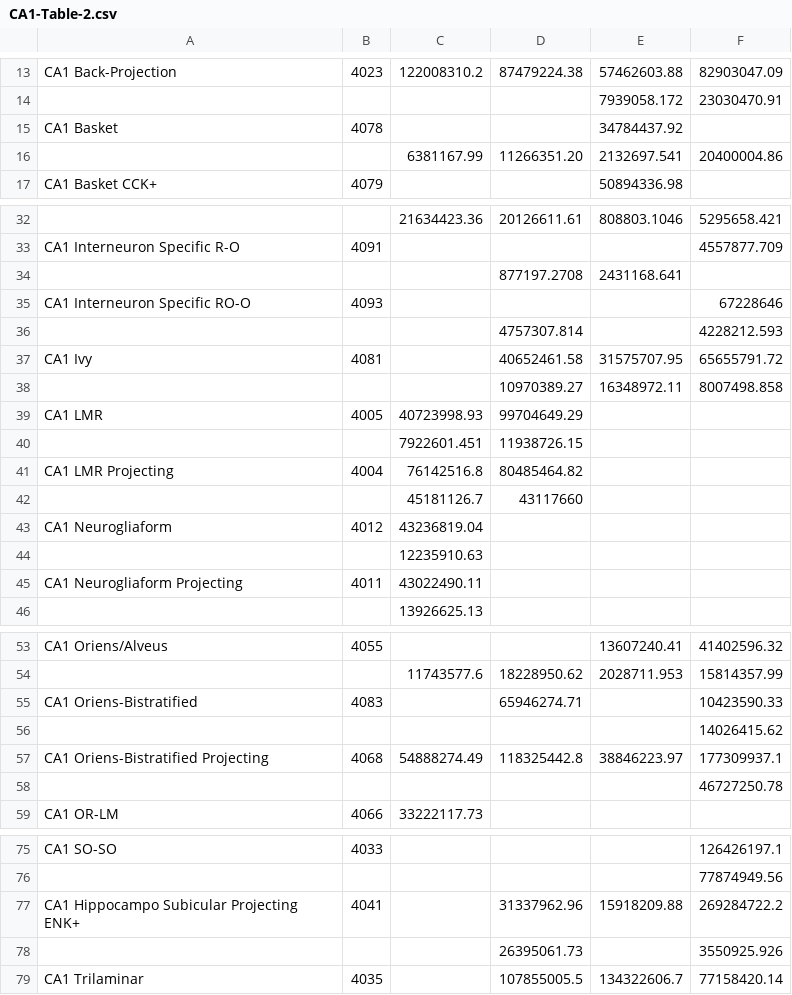
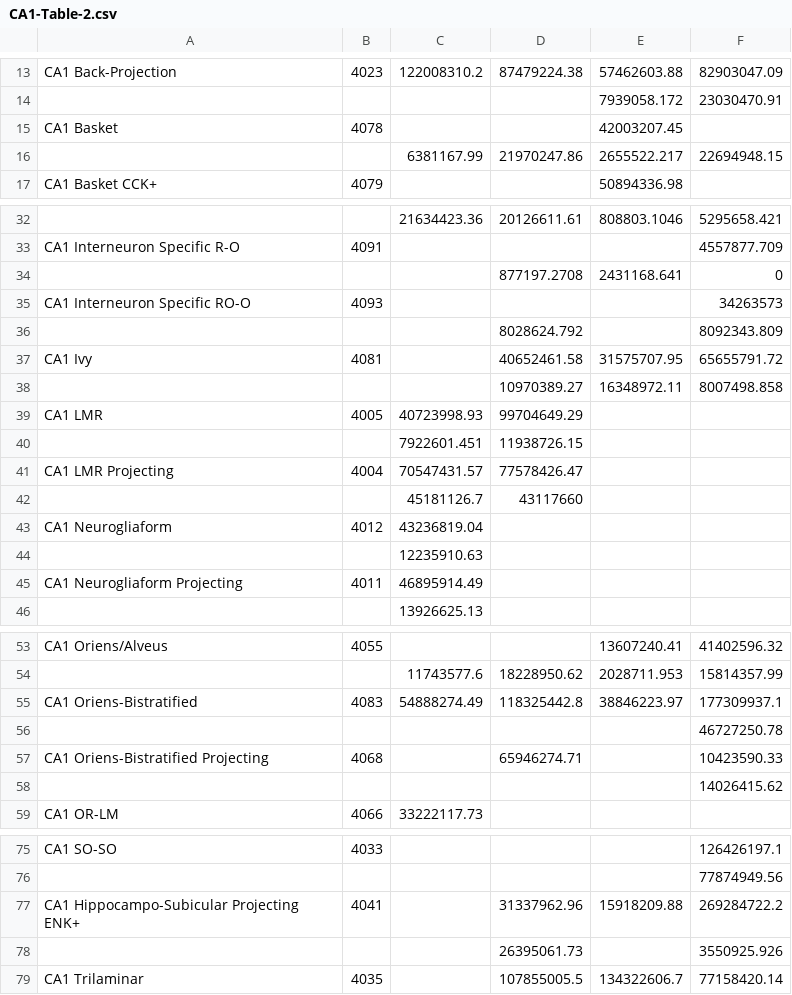
Before and after one commit to Hippocampome-Org/php, a CSV file: data/CA1-Table-2.csv, drawn as a sheet; only a part is shown, gaps mark what is left out; removed rows and columns are numbered as before the commit, all else as after; the diff names each change by its address in the sheet, - before the commit and + after, or states it on an @@ line.

Commit message:
Updates to CA1-Table1&2.csv files

```diff
--- a/data/CA1-Table-2.csv
+++ b/data/CA1-Table-2.csv
-E15: 34784437.92
+E15: 42003207.45
-row 16:  |  | 6381167.99 | 11266351.20 | 2132697.541 | 20400004.86
+row 16:  |  | 6381167.99 | 21970247.86 | 2655522.217 | 22694948.15
-F34: (empty)
+F34: 0
-F35: 67228646
+F35: 34263573
-row 36:  |  |  | 4757307.814 |  | 4228212.593
+row 36:  |  |  | 8028624.792 |  | 8092343.809
-C41: 76142516.8
+C41: 70547431.57
-D41: 80485464.82
+D41: 77578426.47
-C45: 43022490.11
+C45: 46895914.49
+row 55: CA1 Oriens-Bistratified | 4083 | 54888274.49 | 118325442.8 | 38846223.97 | 177309937.1
@@ row 58 moved to row 56: 46727250.78 @@
-A57: CA1 Oriens-Bistratified
+A57: CA1 Oriens-Bistratified Projecting
-B57: 4083
+B57: 4068
-row 57: CA1 Oriens-Bistratified Projecting | 4068 | 54888274.49 | 118325442.8 | 38846223.97 | 177309937.1
-A77: CA1 Hippocampo Subicular Projecting ENK+
+A77: CA1 Hippocampo-Subicular Projecting ENK+
```
Also changed, not shown: data/CA1-Table-1.csv.
